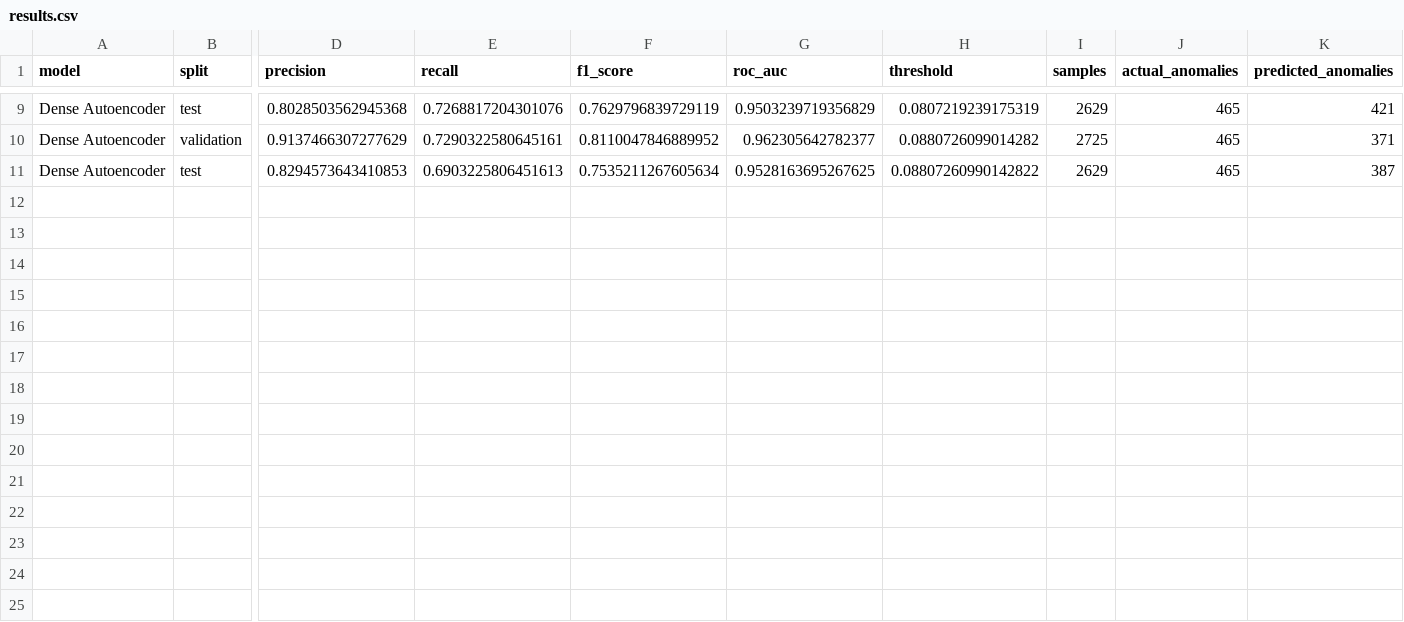
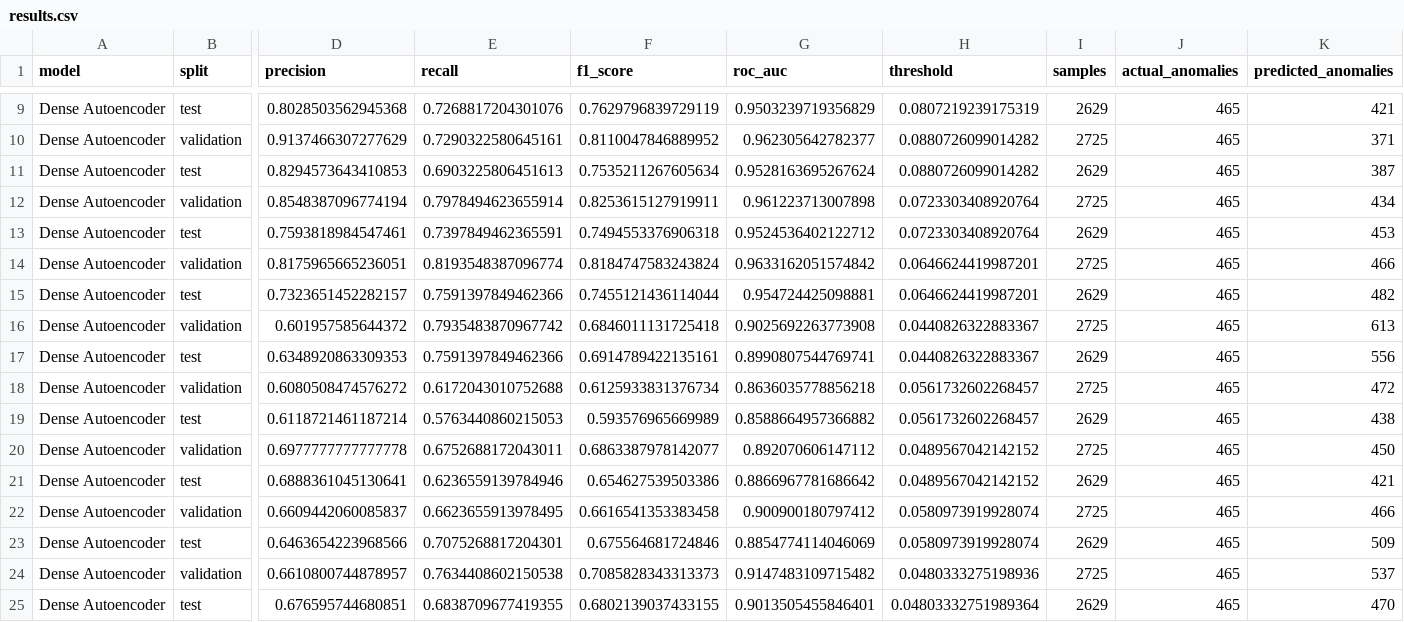
Before and after one commit to hitesh1305/Edge-AI-Based-Sensor-Fault-Detection-and-Statistical-Analysis-using-Autoencoder-and-LSTM, a CSV file: output/tables/autoencoder/results.csv, drawn as a sheet; only a part is shown, gaps mark what is left out; rows hold the shown columns only; the diff names each change by its address in the sheet, - before the commit and + after, or states it on an @@ line.

```diff
--- a/output/tables/autoencoder/results.csv
+++ b/output/tables/autoencoder/results.csv
-G11 (roc_auc): 0.9528163695267625
+G11 (roc_auc): 0.9528163695267624
-H11 (threshold): 0.08807260990142822
+H11 (threshold): 0.0880726099014282
+row 12: Dense Autoencoder | validation | 0.8548387096774194 | 0.7978494623655914 | 0.8253615127919911 | 0.961223713007898 | 0.0723303408920764 | 2725 | 465 | 434
+row 13: Dense Autoencoder | test | 0.7593818984547461 | 0.7397849462365591 | 0.7494553376906318 | 0.9524536402122712 | 0.0723303408920764 | 2629 | 465 | 453
+row 14: Dense Autoencoder | validation | 0.8175965665236051 | 0.8193548387096774 | 0.8184747583243824 | 0.9633162051574842 | 0.0646624419987201 | 2725 | 465 | 466
+row 15: Dense Autoencoder | test | 0.7323651452282157 | 0.7591397849462366 | 0.7455121436114044 | 0.954724425098881 | 0.0646624419987201 | 2629 | 465 | 482
+row 16: Dense Autoencoder | validation | 0.601957585644372 | 0.7935483870967742 | 0.6846011131725418 | 0.9025692263773908 | 0.0440826322883367 | 2725 | 465 | 613
+row 17: Dense Autoencoder | test | 0.6348920863309353 | 0.7591397849462366 | 0.6914789422135161 | 0.8990807544769741 | 0.0440826322883367 | 2629 | 465 | 556
+row 18: Dense Autoencoder | validation | 0.6080508474576272 | 0.6172043010752688 | 0.6125933831376734 | 0.8636035778856218 | 0.0561732602268457 | 2725 | 465 | 472
+row 19: Dense Autoencoder | test | 0.6118721461187214 | 0.5763440860215053 | 0.593576965669989 | 0.8588664957366882 | 0.0561732602268457 | 2629 | 465 | 438
+row 20: Dense Autoencoder | validation | 0.6977777777777778 | 0.6752688172043011 | 0.6863387978142077 | 0.892070606147112 | 0.0489567042142152 | 2725 | 465 | 450
+row 21: Dense Autoencoder | test | 0.6888361045130641 | 0.6236559139784946 | 0.654627539503386 | 0.8866967781686642 | 0.0489567042142152 | 2629 | 465 | 421
+row 22: Dense Autoencoder | validation | 0.6609442060085837 | 0.6623655913978495 | 0.6616541353383458 | 0.900900180797412 | 0.0580973919928074 | 2725 | 465 | 466
+row 23: Dense Autoencoder | test | 0.6463654223968566 | 0.7075268817204301 | 0.675564681724846 | 0.8854774114046069 | 0.0580973919928074 | 2629 | 465 | 509
+row 24: Dense Autoencoder | validation | 0.6610800744878957 | 0.7634408602150538 | 0.7085828343313373 | 0.9147483109715482 | 0.0480333275198936 | 2725 | 465 | 537
+row 25: Dense Autoencoder | test | 0.676595744680851 | 0.6838709677419355 | 0.6802139037433155 | 0.9013505455846401 | 0.04803332751989364 | 2629 | 465 | 470
```
Also changed, not shown: output/tables/fusion/test_anomaly_scores.csv, output/tables/fusion/validation_anomaly_scores.csv, 25 other files.
